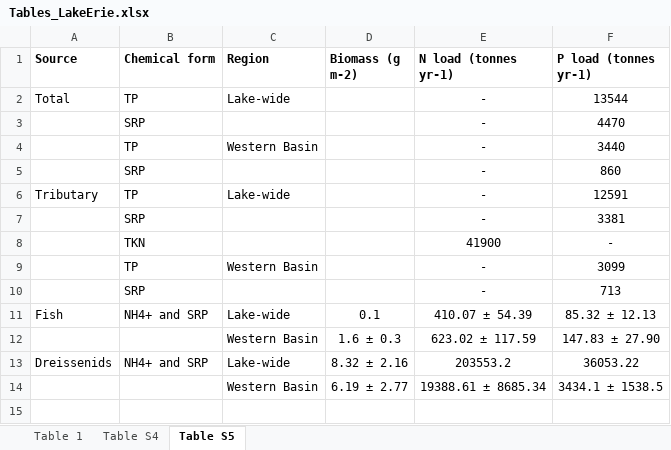
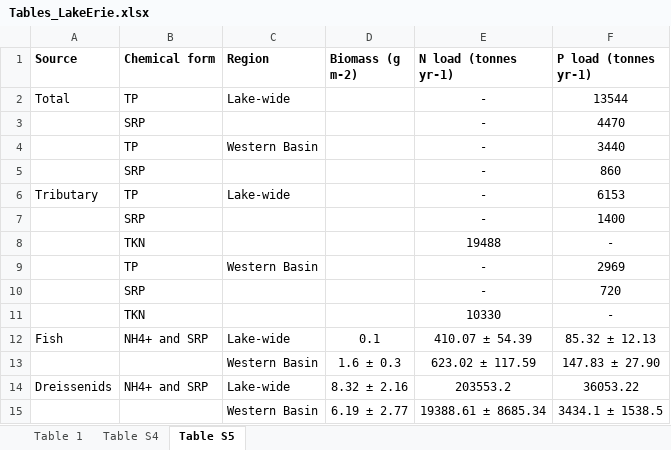
Before and after one commit to SandraKNG/LakeErie_animal-excretion, an Excel workbook: tables_figures/final-tables_figures/Tables_LakeErie.xlsx, sheet Table S5, drawn as a sheet; values as stored, in another font and other column widths than the file's, no borders; the diff names each change by its address in the sheet, - before the commit and + after, or states it on an @@ line.

```diff
--- a/tables_figures/final-tables_figures/Tables_LakeErie.xlsx (sheet Table S5)
+++ b/tables_figures/final-tables_figures/Tables_LakeErie.xlsx (sheet Table S5)
-F6 (P load (tonnes yr-1)): 12591
+F6 (P load (tonnes yr-1)): 6153
-F7 (P load (tonnes yr-1)): 3381
+F7 (P load (tonnes yr-1)): 1400
-E8 (N load (tonnes yr-1)): 41900
+E8 (N load (tonnes yr-1)): 19488
-F9 (P load (tonnes yr-1)): 3099
+F9 (P load (tonnes yr-1)): 2969
-F10 (P load (tonnes yr-1)): 713
+F10 (P load (tonnes yr-1)): 720
+row 11:  | TKN |  |  | 10330 | -
```
Also changed, not shown: data/2022-03-03_LakeErie_Mastersheet.xlsx, data/ECC_Erie_P_loading/total-p-loading-lake-erie-2008-2020_calculation.xlsx, 42 other files.
